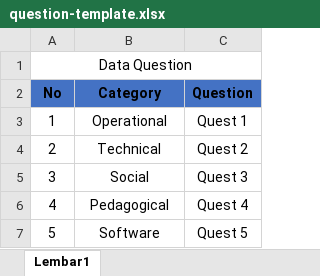
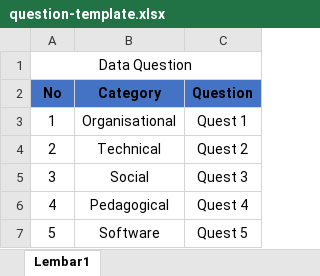
Before and after one commit to fitrailyasa/mooc, an Excel workbook: public/assets/template/question-template.xlsx, sheet Lembar1, drawn as a sheet; values as stored, in another font and other column widths than the file's, no borders; the diff names each change by its address in the sheet, - before the commit and + after, or states it on an @@ line.

```diff
--- a/public/assets/template/question-template.xlsx (sheet Lembar1)
+++ b/public/assets/template/question-template.xlsx (sheet Lembar1)
-B3 (Category): Operational
+B3 (Category): Organisational
```
Also changed, not shown: public/assets/template/category-template.xlsx, 2 other files.
